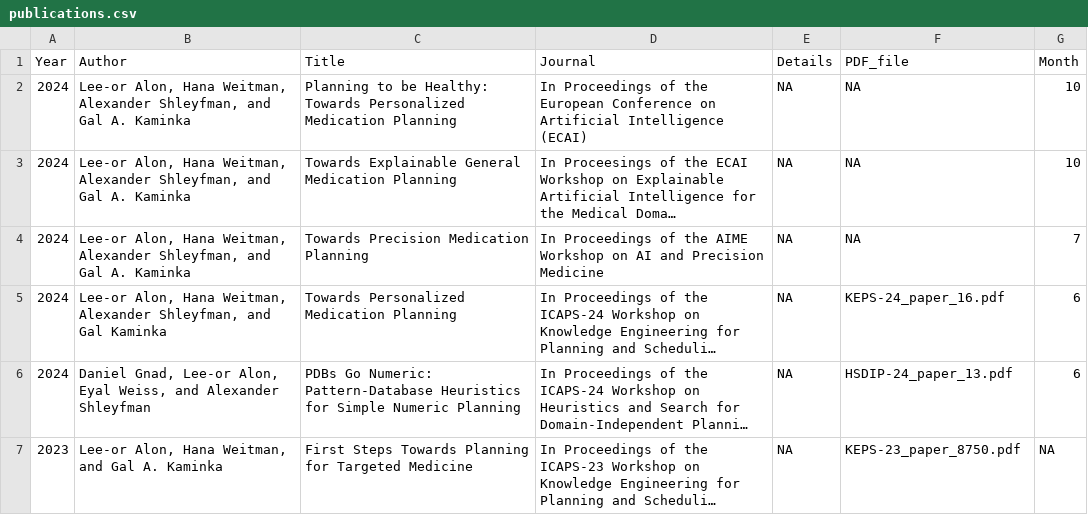
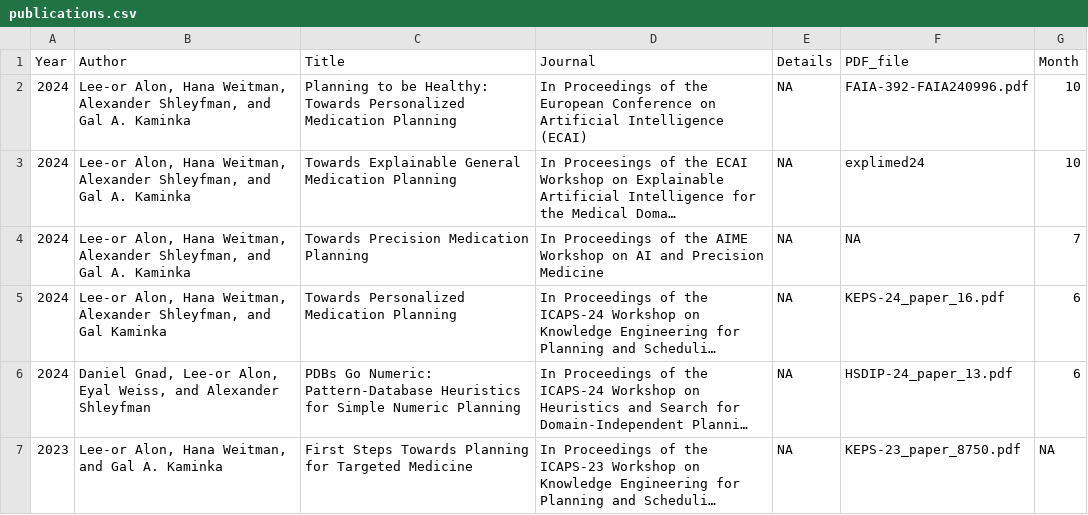
Before and after one commit to Lee-orAlon/lee-oralon.github.io, a CSV file: public/publications/publications.csv, drawn as a sheet; only a part is shown; long unchanged cells end in …; the diff names each change by its address in the sheet, - before the commit and + after, or states it on an @@ line.

Commit message:
Publications and Youtube link

```diff
--- a/public/publications/publications.csv
+++ b/public/publications/publications.csv
-F2 (PDF_file): NA
+F2 (PDF_file): FAIA-392-FAIA240996.pdf
-F3 (PDF_file): NA
+F3 (PDF_file): explimed24
```
Also changed, not shown: 3 other files.
